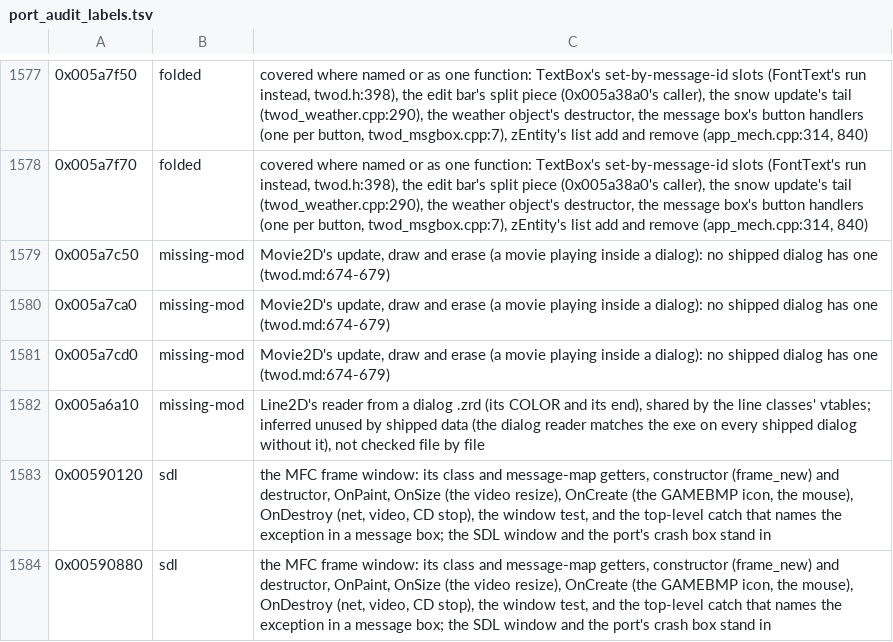
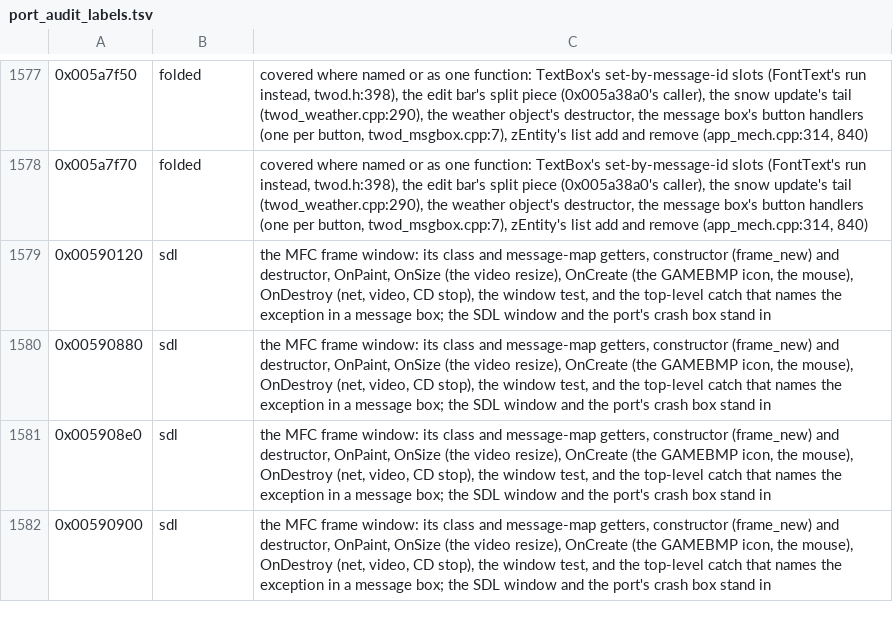
Before and after one commit to telltaleatheist/mw3-re, a TSV file: tools/analysis/port_audit_labels.tsv, drawn as a sheet; only a part is shown, gaps mark what is left out; the shorter side is filled out with more unchanged rows; the diff names each change by its address in the sheet, - before the commit and + after, or states it on an @@ line.

Commit message:
A movie and a line in a dialog, ported for preservation (no shipped dialog has either): Movie2D whole (open 0x5a7b50 on the ported zFMV stream, colour key 0x5a7c30, start 0x5a7d10, update 0x5a7c50 with the frame through Host::movie_frame, draw 0x5a7ca0, erase 0x5a7cd0; FIX (A)s: no CD-ROM lookup, the name terminated, no frame of a stream without frames) and Line2D's reader 0x5a6a10 (COLOR, ENDP_REL from the place before POSITION, ENDP_ABS; FIX (A) short lists, FIX (B) ENDP_ABS in the dialog's frame); test_movie2d 2000 movies and 2000 lines against the exe at 24 and 53 bits, dialog_movie_opens_found_files_only; the audit's MISSING LOGIC list now empty

```diff
--- a/tools/analysis/port_audit_labels.tsv
+++ b/tools/analysis/port_audit_labels.tsv
-row 1579: 0x005a7c50 | missing-mod | Movie2D's update, draw and erase (a movie playing inside a dialog): no shipped dialog has one (twod.md:674-679)
-row 1580: 0x005a7ca0 | missing-mod | Movie2D's update, draw and erase (a movie playing inside a dialog): no shipped dialog has one (twod.md:674-679)
-row 1581: 0x005a7cd0 | missing-mod | Movie2D's update, draw and erase (a movie playing inside a dialog): no shipped dialog has one (twod.md:674-679)
-row 1582: 0x005a6a10 | missing-mod | Line2D's reader from a dialog .zrd (its COLOR and its end), shared by the line classes' vtables; inferred unused by shipped data (the dialog reader matches the exe on every shipped dialog without it), not checked file by file
```
Also changed, not shown: 12 other files.
